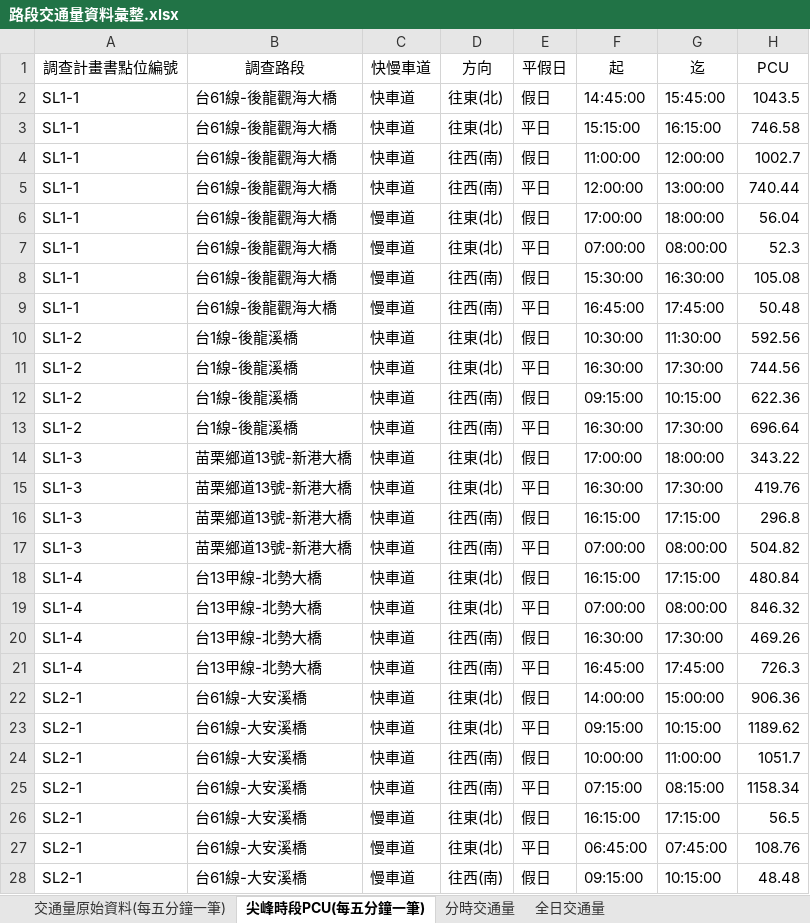
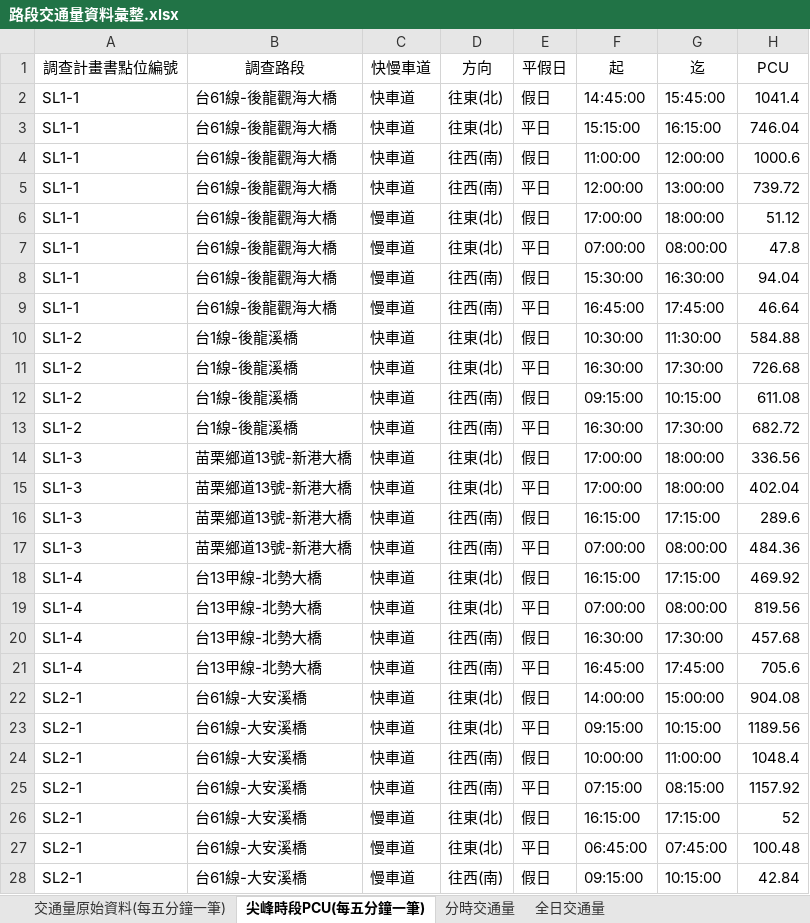
Before and after one commit to KaiChiehKJ/THI-6787, an Excel workbook: 01_資料初步彙整/01_路段交通量/路段交通量資料彙整.xlsx, sheet 尖峰時段PCU(每五分鐘一筆), drawn as a sheet; only a part is shown; values as stored, in another font and other column widths than the file's, no borders; the diff covers the shown part only; the diff names each change by its address in the sheet, - before the commit and + after, or states it on an @@ line.

```diff
--- a/01_資料初步彙整/01_路段交通量/路段交通量資料彙整.xlsx (sheet 尖峰時段PCU(每五分鐘一筆))
+++ b/01_資料初步彙整/01_路段交通量/路段交通量資料彙整.xlsx (sheet 尖峰時段PCU(每五分鐘一筆))
-H2 (PCU): 1043.5
+H2 (PCU): 1041.4
-H3 (PCU): 746.58
+H3 (PCU): 746.04
-H4 (PCU): 1002.7
+H4 (PCU): 1000.6
-H5 (PCU): 740.44
+H5 (PCU): 739.72
-H6 (PCU): 56.04
+H6 (PCU): 51.12
-H7 (PCU): 52.3
+H7 (PCU): 47.8
-H8 (PCU): 105.08
+H8 (PCU): 94.04
-H9 (PCU): 50.48
+H9 (PCU): 46.64
-H10 (PCU): 592.56
+H10 (PCU): 584.88
-H11 (PCU): 744.56
+H11 (PCU): 726.68
-H12 (PCU): 622.36
+H12 (PCU): 611.08
-H13 (PCU): 696.64
+H13 (PCU): 682.72
-H14 (PCU): 343.22
+H14 (PCU): 336.56
-F15 (起): 16:30:00
+F15 (起): 17:00:00
-G15 (迄): 17:30:00
+G15 (迄): 18:00:00
-H15 (PCU): 419.76
+H15 (PCU): 402.04
-H16 (PCU): 296.8
+H16 (PCU): 289.6
-H17 (PCU): 504.82
+H17 (PCU): 484.36
-H18 (PCU): 480.84
+H18 (PCU): 469.92
-H19 (PCU): 846.32
+H19 (PCU): 819.56
-H20 (PCU): 469.26
+H20 (PCU): 457.68
-H21 (PCU): 726.3
+H21 (PCU): 705.6
-H22 (PCU): 906.36
+H22 (PCU): 904.08
-H23 (PCU): 1189.62
+H23 (PCU): 1189.56
-H24 (PCU): 1051.7
+H24 (PCU): 1048.4
-H25 (PCU): 1158.34
+H25 (PCU): 1157.92
-H26 (PCU): 56.5
+H26 (PCU): 52
-H27 (PCU): 108.76
+H27 (PCU): 100.48
-H28 (PCU): 48.48
+H28 (PCU): 42.84
```
Also changed, not shown: 33 edited cells elsewhere in this sheet, sheet 交通量原始資料(每五分鐘一筆), sheet 分時交通量, sheet 全日交通量, 01_資料初步彙整/02_路段旅行速率/旅行速率資料彙整.xlsx, 2 other files.
